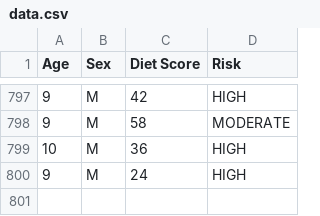
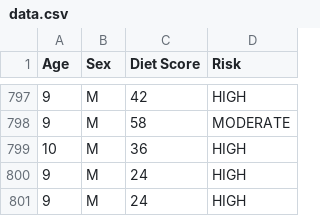
Before and after one commit to LonelyCpp/drushika-thesis, a CSV file: data.csv, drawn as a sheet; only a part is shown, gaps mark what is left out.

```diff
--- a/data.csv
+++ b/data.csv
@@ -800 +800,2 @@ Age,Sex,Diet Score,Risk
 9,M,24,HIGH
+9,M,24,HIGH
```
Also changed, not shown: 9 other files.
